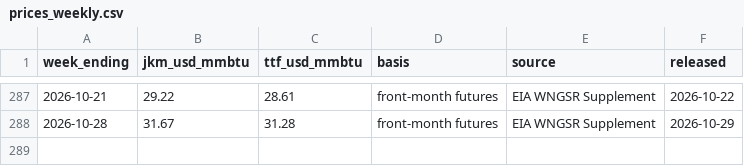
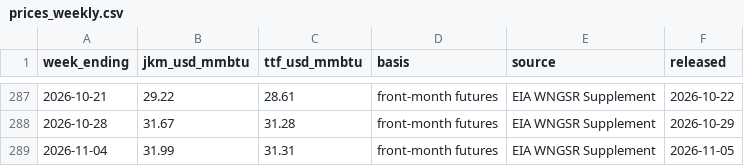
Before and after one commit to nathancouturier/jkm-ttf-arbitrage, a CSV file: data/prices_weekly.csv, drawn as a sheet; only a part is shown, gaps mark what is left out; the diff names each change by its address in the sheet, - before the commit and + after, or states it on an @@ line.

```diff
--- a/data/prices_weekly.csv
+++ b/data/prices_weekly.csv
+row 289: 2026-11-04 | 31.99 | 31.31 | front-month futures | EIA WNGSR Supplement | 2026-11-05
```
Also changed, not shown: data/eua_monthly.csv, data/henry_hub_daily.csv, 9 other files.
